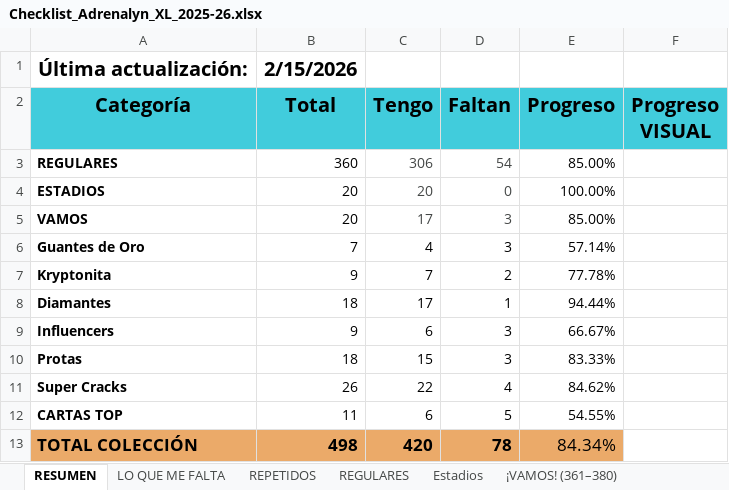
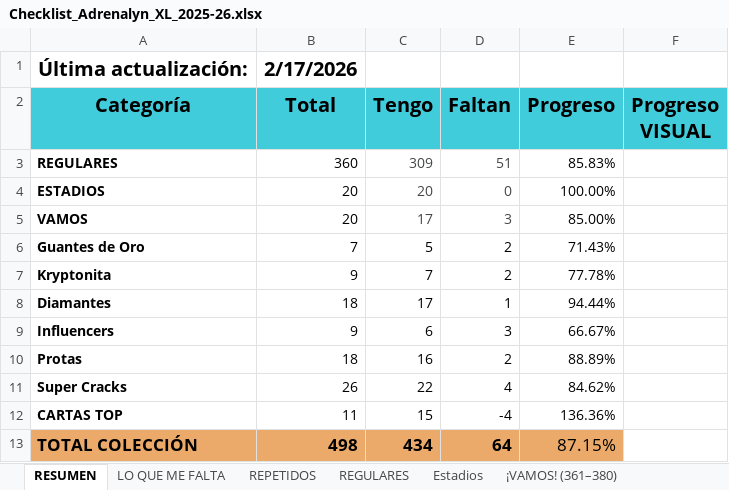
Before and after one commit to pipoptero/adrenalyn-collection, an Excel workbook: Checklist_Adrenalyn_XL_2025-26.xlsx, sheet RESUMEN, drawn as a sheet; values as stored, in another font and other column widths than the file's, no borders; charts and pictures not drawn; the diff names each change by its address in the sheet, - before the commit and + after, or states it on an @@ line.

```diff
--- a/Checklist_Adrenalyn_XL_2025-26.xlsx (sheet RESUMEN)
+++ b/Checklist_Adrenalyn_XL_2025-26.xlsx (sheet RESUMEN)
-B1 (Total): 2/15/2026
+B1 (Total): 2/17/2026
-C3 (Tengo): 306
+C3 (Tengo): 309
-D3 (Faltan): 54
+D3 (Faltan): 51
-E3 (Progreso): 85.00%
+E3 (Progreso): 85.83%
-C6 (Tengo): 4
+C6 (Tengo): 5
-D6 (Faltan): 3
+D6 (Faltan): 2
-E6 (Progreso): 57.14%
+E6 (Progreso): 71.43%
-C10 (Tengo): 15
+C10 (Tengo): 16
-D10 (Faltan): 3
+D10 (Faltan): 2
-E10 (Progreso): 83.33%
+E10 (Progreso): 88.89%
-C12 (Tengo): 6
+C12 (Tengo): 15
-D12 (Faltan): 5
+D12 (Faltan): -4
-E12 (Progreso): 54.55%
+E12 (Progreso): 136.36%
-C13 (Tengo): 420
+C13 (Tengo): 434
-D13 (Faltan): 78
+D13 (Faltan): 64
-E13 (Progreso): 84.34%
+E13 (Progreso): 87.15%
```
Also changed, not shown: sheet Cartas Top y Únicas (468–478), sheet REPETIDOS, sheet REGULARES, sheet Guantes de Oro (381–387), sheet Protas (424–441), sheet Diamantes (397–414), 2 more sheets.
